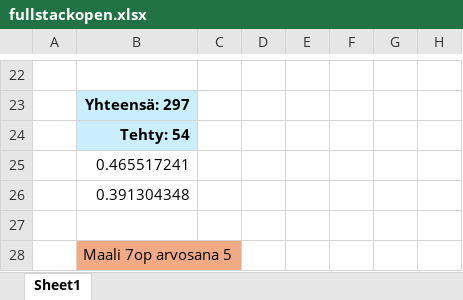
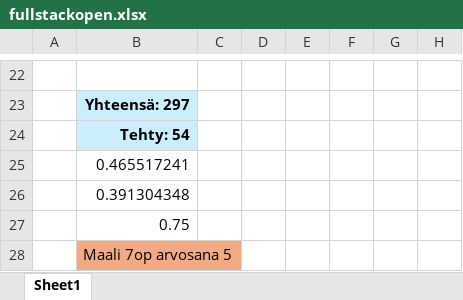
Before and after one commit to Kiisshen/fullstackopen, an Excel workbook: fullstackopen.xlsx, sheet Sheet1, drawn as a sheet; only a part is shown, gaps mark what is left out; values as stored, in another font and other column widths than the file's, no borders; the diff names each change by its address in the sheet, - before the commit and + after, or states it on an @@ line.

```diff
--- a/fullstackopen.xlsx (sheet Sheet1)
+++ b/fullstackopen.xlsx (sheet Sheet1)
-B27: (empty)
+B27: 0.75
```
Also changed, not shown: 4 other files.
